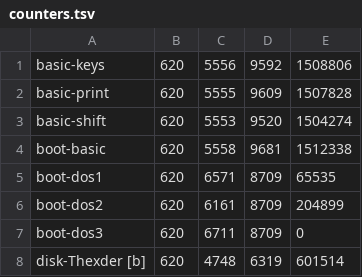
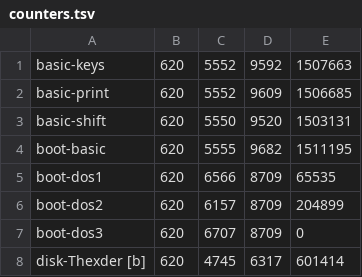
Before and after one commit to alanswx/FM-7_MiSTer, a TSV file: vsim/shots-ref/counters.tsv, drawn as a sheet.

```diff
--- a/vsim/shots-ref/counters.tsv
+++ b/vsim/shots-ref/counters.tsv
@@ -1,8 +1,8 @@
-basic-keys	620	5556	9592	1508806
-basic-print	620	5555	9609	1507828
-basic-shift	620	5553	9520	1504274
-boot-basic	620	5558	9681	1512338
-boot-dos1	620	6571	8709	65535
-boot-dos2	620	6161	8709	204899
-boot-dos3	620	6711	8709	0
-disk-Thexder [b]	620	4748	6319	601514
+basic-keys	620	5552	9592	1507663
+basic-print	620	5552	9609	1506685
+basic-shift	620	5550	9520	1503131
+boot-basic	620	5555	9682	1511195
+boot-dos1	620	6566	8709	65535
+boot-dos2	620	6157	8709	204899
+boot-dos3	620	6707	8709	0
+disk-Thexder [b]	620	4745	6317	601414
```
Also changed, not shown: 12 other files.
